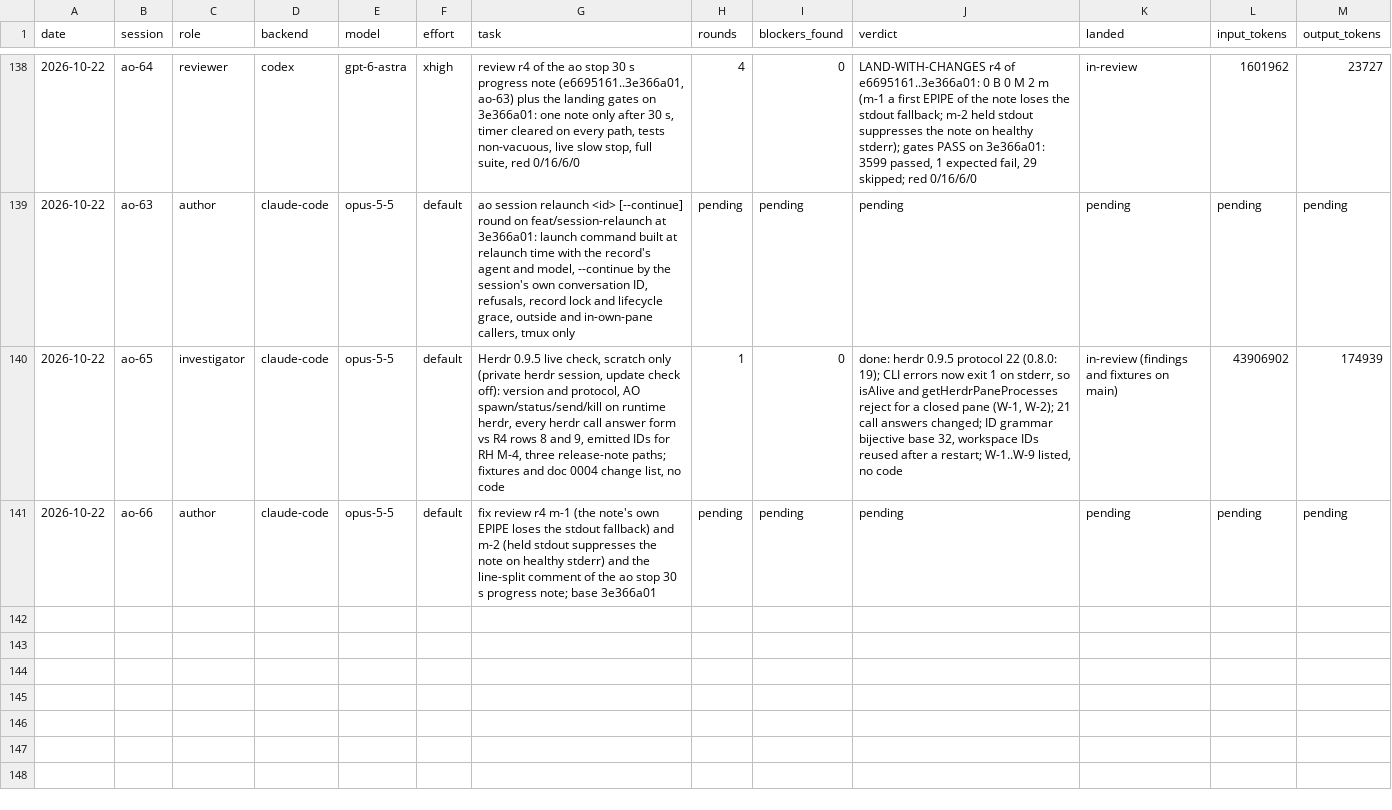
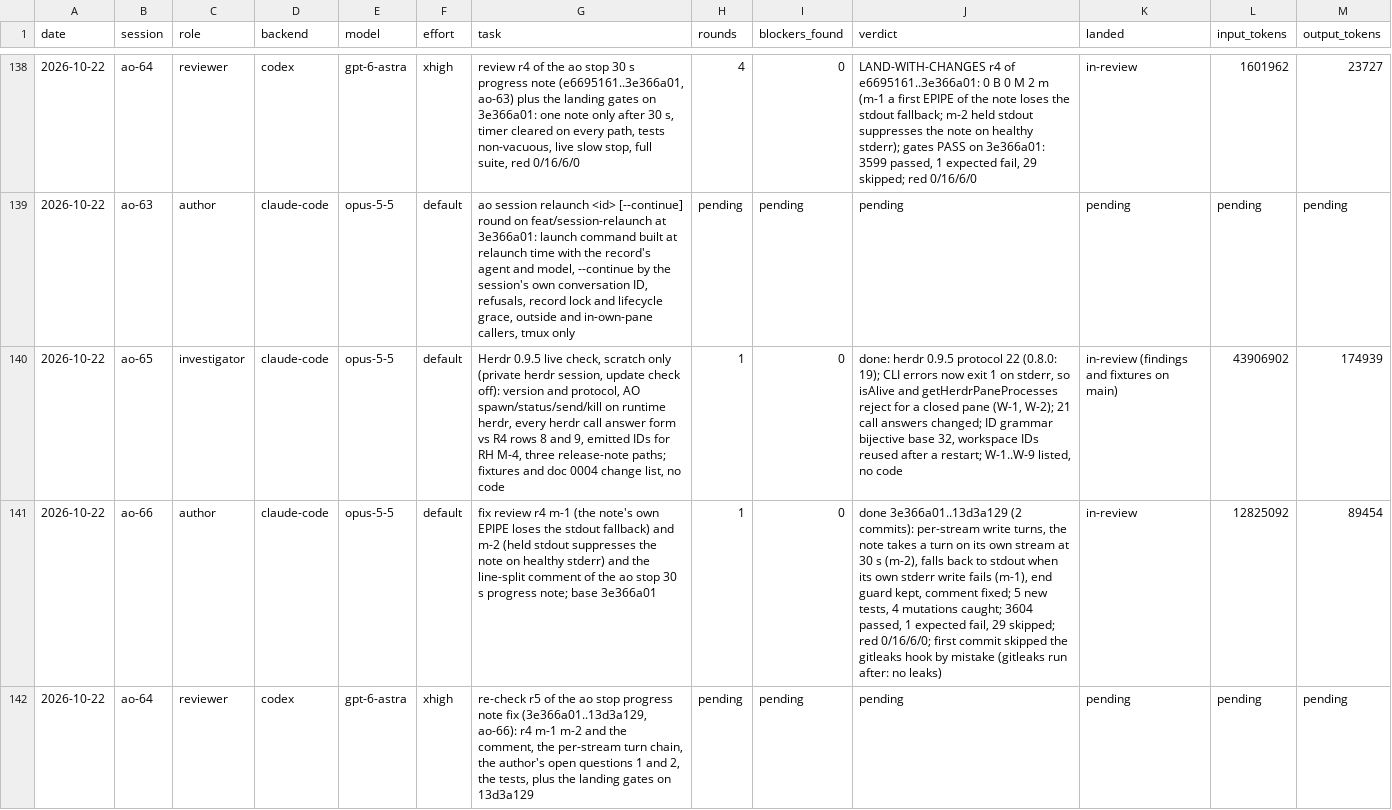
Before and after one commit to taisung/agent-orchestrator, a CSV file: development/artifacts/model_router_log/log.csv, drawn as a sheet; only a part is shown, gaps mark what is left out; addresses are those after the commit; the diff names each change by its address in the sheet, - before the commit and + after, or states it on an @@ line.

Commit message:
docs(development): record the ao-66 note fix and the dispatch of review r5
ao-66 fixed the two minor findings of review r4 in 3e366a01..13d3a129 and
ao-64 now re-checks the fix and runs the landing gates on its tip, so the
note and its fix can land together.

```diff
--- a/development/artifacts/model_router_log/log.csv
+++ b/development/artifacts/model_router_log/log.csv
+row 141: 2026-10-22 | ao-66 | author | claude-code | opus-5-5 | default | fix review r4 m-1 (the note's own EPIPE loses the stdout fallback) and m-2 (held stdout suppresses the note on healthy stderr) and the line-split comment of the ao stop 30 s progress note; base 3e366a01 | 1 | 0 | done 3e366a01..13d3a129 (2 commits): per-stream write turns, the note takes a turn on its own stream at 30 s (m-2), falls back to stdout when its own stderr write fails (m-1), end guard kept, comment fixed; 5 new tests, 4 mutations caught; 3604 passed, 1 expected fail, 29 skipped; red 0/16/6/0; first commit skipped the gitleaks hook by mistake (gitleaks run after: no leaks) | in-review | 12825092 | 89454
-B142 (session): ao-66
+B142 (session): ao-64
-C142 (role): author
+C142 (role): reviewer
-D142 (backend): claude-code
+D142 (backend): codex
-E142 (model): opus-5-5
+E142 (model): gpt-6-astra
-F142 (effort): default
+F142 (effort): xhigh
-G142 (task): fix review r4 m-1 (the note's own EPIPE loses the stdout fallback) and m-2 (held stdout suppresses the note on healthy stderr) and the line-split comment of the ao stop 30 s progress note; base 3e366a01
+G142 (task): re-check r5 of the ao stop progress note fix (3e366a01..13d3a129, ao-66): r4 m-1 m-2 and the comment, the per-stream turn chain, the author's open questions 1 and 2, the tests, plus the landing gates on 13d3a129
```
